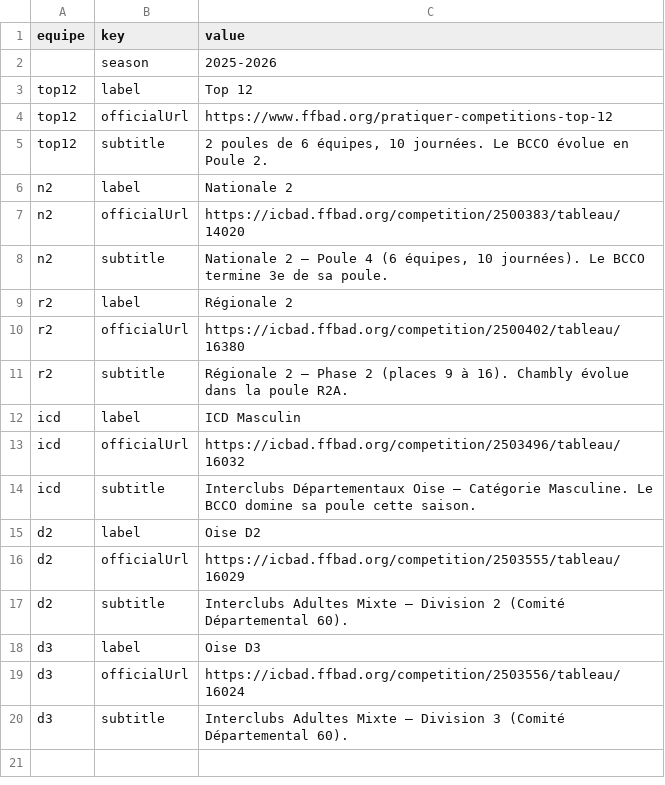
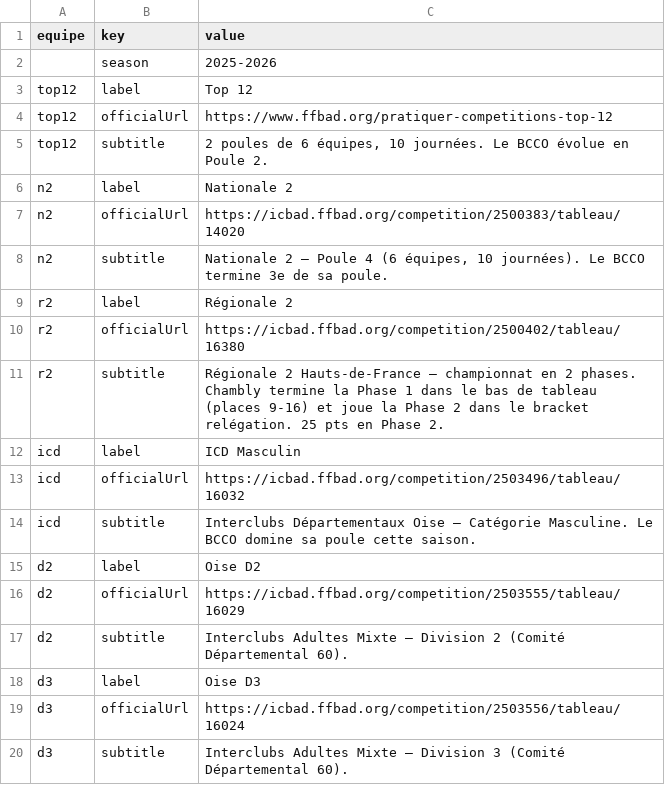
Before and after one commit to theomeurr/ChamblyBad, a CSV file: data/classement-meta.csv, drawn as a sheet.

```diff
--- a/data/classement-meta.csv
+++ b/data/classement-meta.csv
@@ -10,3 +10,3 @@ r2,label,Régionale 2
 r2,officialUrl,https://icbad.ffbad.org/competition/2500402/tableau/16380
-r2,subtitle,"Régionale 2 — Phase 2 (places 9 à 16). Chambly évolue dans la poule R2A."
+r2,subtitle,"Régionale 2 Hauts-de-France — championnat en 2 phases. Chambly termine la Phase 1 dans le bas de tableau (places 9-16) et joue la Phase 2 dans le bracket relégation. 25 pts en Phase 2."
 icd,label,ICD Masculin
```
Also changed, not shown: data/classement.csv, data/rencontres.csv, 2 other files.
